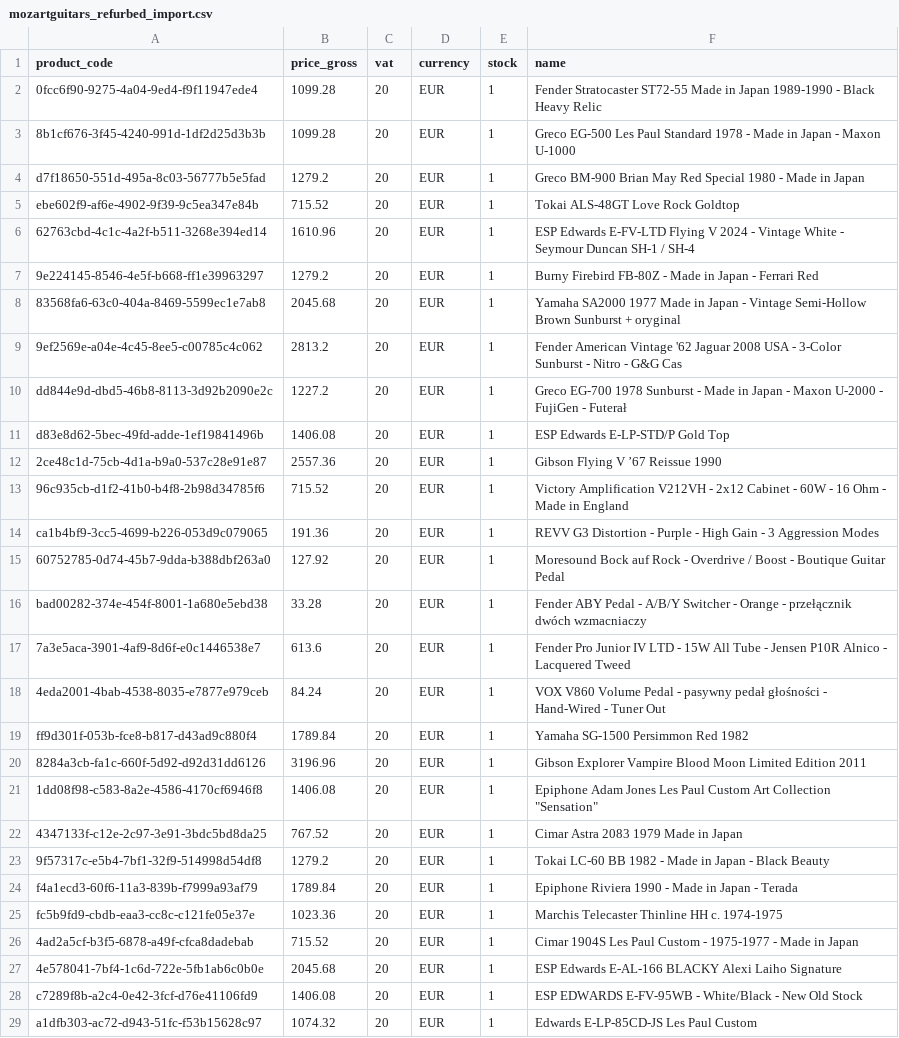
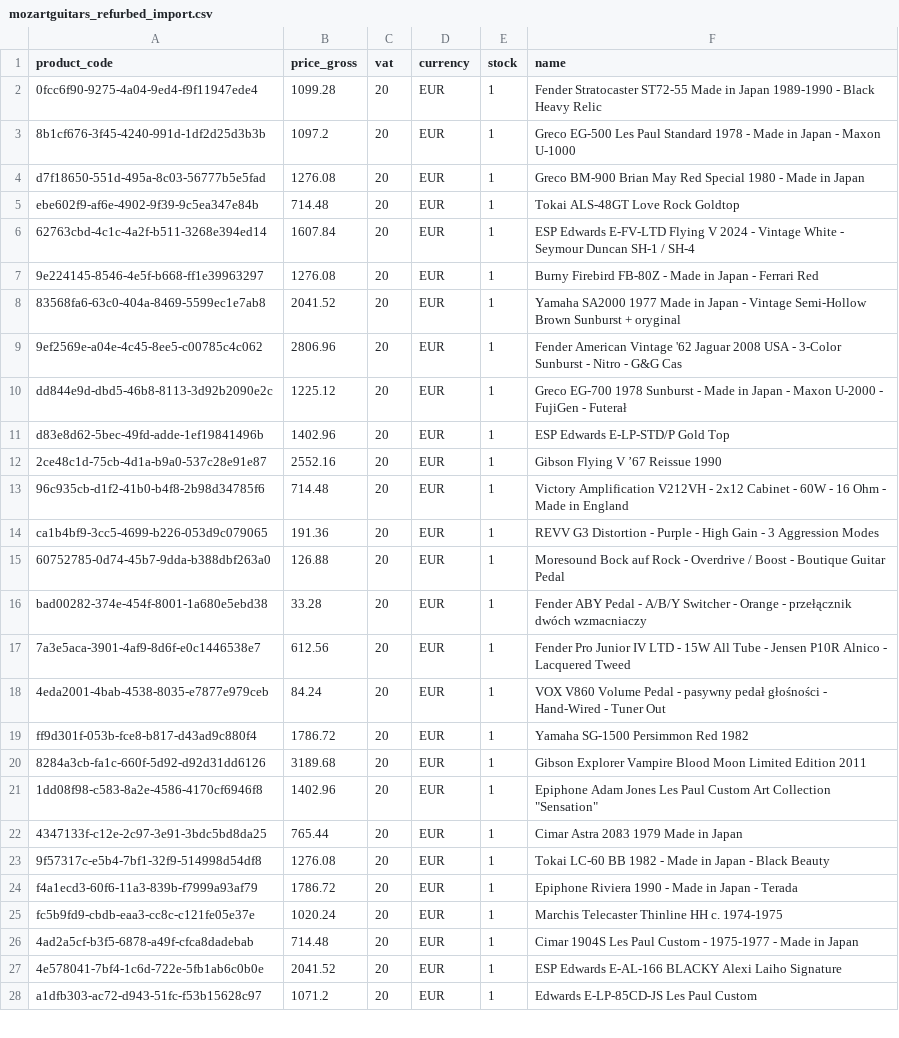
Before and after one commit to brendanrefurbed/supplier-feeds-public, a CSV file: mozartguitars_refurbed_import.csv, drawn as a sheet; only a part is shown; the diff covers the shown part only.

```diff
--- a/mozartguitars_refurbed_import.csv
+++ b/mozartguitars_refurbed_import.csv
@@ -2,28 +2,27 @@ product_code;price_gross;vat;currency;stock;name
 0fcc6f90-9275-4a04-9ed4-f9f11947ede4;1099.28;20;EUR;1;Fender Stratocaster ST72-55 Made in Japan 1989-1990 - Black Heavy Relic
-8b1cf676-3f45-4240-991d-1df2d25d3b3b;1099.28;20;EUR;1;Greco EG-500 Les Paul Standard 1978 - Made in Japan - Maxon U-1000
-d7f18650-551d-495a-8c03-56777b5e5fad;1279.2;20;EUR;1;Greco BM-900 Brian May Red Special 1980 - Made in Japan
-ebe602f9-af6e-4902-9f39-9c5ea347e84b;715.52;20;EUR;1;Tokai ALS-48GT Love Rock Goldtop
-62763cbd-4c1c-4a2f-b511-3268e394ed14;1610.96;20;EUR;1;ESP Edwards E-FV-LTD Flying V 2024 - Vintage White - Seymour Duncan SH-1 / SH-4
-9e224145-8546-4e5f-b668-ff1e39963297;1279.2;20;EUR;1;Burny Firebird FB-80Z - Made in Japan - Ferrari Red
-83568fa6-63c0-404a-8469-5599ec1e7ab8;2045.68;20;EUR;1;Yamaha SA2000 1977 Made in Japan - Vintage Semi-Hollow Brown Sunburst + oryginal
-9ef2569e-a04e-4c45-8ee5-c00785c4c062;2813.2;20;EUR;1;Fender American Vintage '62 Jaguar 2008 USA - 3-Color Sunburst - Nitro - G&G Cas
-dd844e9d-dbd5-46b8-8113-3d92b2090e2c;1227.2;20;EUR;1;Greco EG-700 1978 Sunburst - Made in Japan - Maxon U-2000 - FujiGen - Futerał
-d83e8d62-5bec-49fd-adde-1ef19841496b;1406.08;20;EUR;1;ESP Edwards E-LP-STD/P Gold Top
-2ce48c1d-75cb-4d1a-b9a0-537c28e91e87;2557.36;20;EUR;1;Gibson Flying V ’67 Reissue 1990
-96c935cb-d1f2-41b0-b4f8-2b98d34785f6;715.52;20;EUR;1;Victory Amplification V212VH - 2x12 Cabinet - 60W - 16 Ohm - Made in England
+8b1cf676-3f45-4240-991d-1df2d25d3b3b;1097.2;20;EUR;1;Greco EG-500 Les Paul Standard 1978 - Made in Japan - Maxon U-1000
+d7f18650-551d-495a-8c03-56777b5e5fad;1276.08;20;EUR;1;Greco BM-900 Brian May Red Special 1980 - Made in Japan
+ebe602f9-af6e-4902-9f39-9c5ea347e84b;714.48;20;EUR;1;Tokai ALS-48GT Love Rock Goldtop
+62763cbd-4c1c-4a2f-b511-3268e394ed14;1607.84;20;EUR;1;ESP Edwards E-FV-LTD Flying V 2024 - Vintage White - Seymour Duncan SH-1 / SH-4
+9e224145-8546-4e5f-b668-ff1e39963297;1276.08;20;EUR;1;Burny Firebird FB-80Z - Made in Japan - Ferrari Red
+83568fa6-63c0-404a-8469-5599ec1e7ab8;2041.52;20;EUR;1;Yamaha SA2000 1977 Made in Japan - Vintage Semi-Hollow Brown Sunburst + oryginal
+9ef2569e-a04e-4c45-8ee5-c00785c4c062;2806.96;20;EUR;1;Fender American Vintage '62 Jaguar 2008 USA - 3-Color Sunburst - Nitro - G&G Cas
+dd844e9d-dbd5-46b8-8113-3d92b2090e2c;1225.12;20;EUR;1;Greco EG-700 1978 Sunburst - Made in Japan - Maxon U-2000 - FujiGen - Futerał
+d83e8d62-5bec-49fd-adde-1ef19841496b;1402.96;20;EUR;1;ESP Edwards E-LP-STD/P Gold Top
+2ce48c1d-75cb-4d1a-b9a0-537c28e91e87;2552.16;20;EUR;1;Gibson Flying V ’67 Reissue 1990
+96c935cb-d1f2-41b0-b4f8-2b98d34785f6;714.48;20;EUR;1;Victory Amplification V212VH - 2x12 Cabinet - 60W - 16 Ohm - Made in England
 ca1b4bf9-3cc5-4699-b226-053d9c079065;191.36;20;EUR;1;REVV G3 Distortion - Purple - High Gain - 3 Aggression Modes
-60752785-0d74-45b7-9dda-b388dbf263a0;127.92;20;EUR;1;Moresound Bock auf Rock - Overdrive / Boost - Boutique Guitar Pedal
+60752785-0d74-45b7-9dda-b388dbf263a0;126.88;20;EUR;1;Moresound Bock auf Rock - Overdrive / Boost - Boutique Guitar Pedal
 bad00282-374e-454f-8001-1a680e5ebd38;33.28;20;EUR;1;Fender ABY Pedal - A/B/Y Switcher - Orange - przełącznik dwóch wzmacniaczy
-7a3e5aca-3901-4af9-8d6f-e0c1446538e7;613.6;20;EUR;1;Fender Pro Junior IV LTD - 15W All Tube - Jensen P10R Alnico - Lacquered Tweed
+7a3e5aca-3901-4af9-8d6f-e0c1446538e7;612.56;20;EUR;1;Fender Pro Junior IV LTD - 15W All Tube - Jensen P10R Alnico - Lacquered Tweed
 4eda2001-4bab-4538-8035-e7877e979ceb;84.24;20;EUR;1;VOX V860 Volume Pedal - pasywny pedał głośności - Hand-Wired - Tuner Out
-ff9d301f-053b-fce8-b817-d43ad9c880f4;1789.84;20;EUR;1;Yamaha SG-1500 Persimmon Red 1982
-8284a3cb-fa1c-660f-5d92-d92d31dd6126;3196.96;20;EUR;1;Gibson Explorer Vampire Blood Moon Limited Edition 2011
-1dd08f98-c583-8a2e-4586-4170cf6946f8;1406.08;20;EUR;1;"Epiphone Adam Jones Les Paul Custom Art Collection ""Sensation"""
-4347133f-c12e-2c97-3e91-3bdc5bd8da25;767.52;20;EUR;1;Cimar Astra 2083 1979 Made in Japan
-9f57317c-e5b4-7bf1-32f9-514998d54df8;1279.2;20;EUR;1;Tokai LC-60 BB 1982 - Made in Japan - Black Beauty
-f4a1ecd3-60f6-11a3-839b-f7999a93af79;1789.84;20;EUR;1;Epiphone Riviera 1990 - Made in Japan - Terada
-fc5b9fd9-cbdb-eaa3-cc8c-c121fe05e37e;1023.36;20;EUR;1;Marchis Telecaster Thinline HH c. 1974-1975
-4ad2a5cf-b3f5-6878-a49f-cfca8dadebab;715.52;20;EUR;1;Cimar 1904S Les Paul Custom - 1975-1977 - Made in Japan
-4e578041-7bf4-1c6d-722e-5fb1ab6c0b0e;2045.68;20;EUR;1;ESP Edwards E-AL-166 BLACKY Alexi Laiho Signature
-c7289f8b-a2c4-0e42-3fcf-d76e41106fd9;1406.08;20;EUR;1;ESP EDWARDS E-FV-95WB - White/Black - New Old Stock
-a1dfb303-ac72-d943-51fc-f53b15628c97;1074.32;20;EUR;1;Edwards E-LP-85CD-JS Les Paul Custom
+ff9d301f-053b-fce8-b817-d43ad9c880f4;1786.72;20;EUR;1;Yamaha SG-1500 Persimmon Red 1982
+8284a3cb-fa1c-660f-5d92-d92d31dd6126;3189.68;20;EUR;1;Gibson Explorer Vampire Blood Moon Limited Edition 2011
+1dd08f98-c583-8a2e-4586-4170cf6946f8;1402.96;20;EUR;1;"Epiphone Adam Jones Les Paul Custom Art Collection ""Sensation"""
+4347133f-c12e-2c97-3e91-3bdc5bd8da25;765.44;20;EUR;1;Cimar Astra 2083 1979 Made in Japan
+9f57317c-e5b4-7bf1-32f9-514998d54df8;1276.08;20;EUR;1;Tokai LC-60 BB 1982 - Made in Japan - Black Beauty
+f4a1ecd3-60f6-11a3-839b-f7999a93af79;1786.72;20;EUR;1;Epiphone Riviera 1990 - Made in Japan - Terada
+fc5b9fd9-cbdb-eaa3-cc8c-c121fe05e37e;1020.24;20;EUR;1;Marchis Telecaster Thinline HH c. 1974-1975
+4ad2a5cf-b3f5-6878-a49f-cfca8dadebab;714.48;20;EUR;1;Cimar 1904S Les Paul Custom - 1975-1977 - Made in Japan
+4e578041-7bf4-1c6d-722e-5fb1ab6c0b0e;2041.52;20;EUR;1;ESP Edwards E-AL-166 BLACKY Alexi Laiho Signature
+a1dfb303-ac72-d943-51fc-f53b15628c97;1071.2;20;EUR;1;Edwards E-LP-85CD-JS Les Paul Custom
```
Also changed, not shown: 44 edited cells elsewhere in this file.
